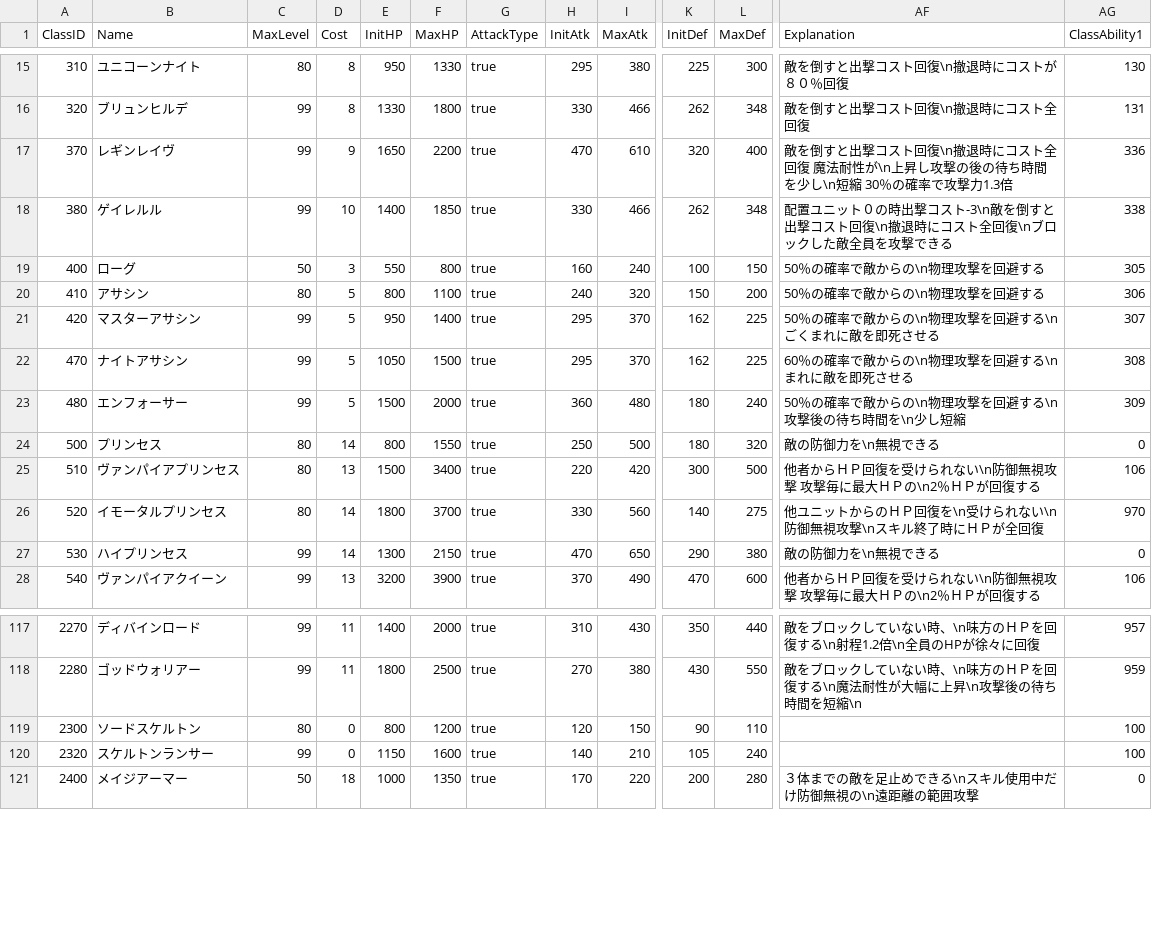
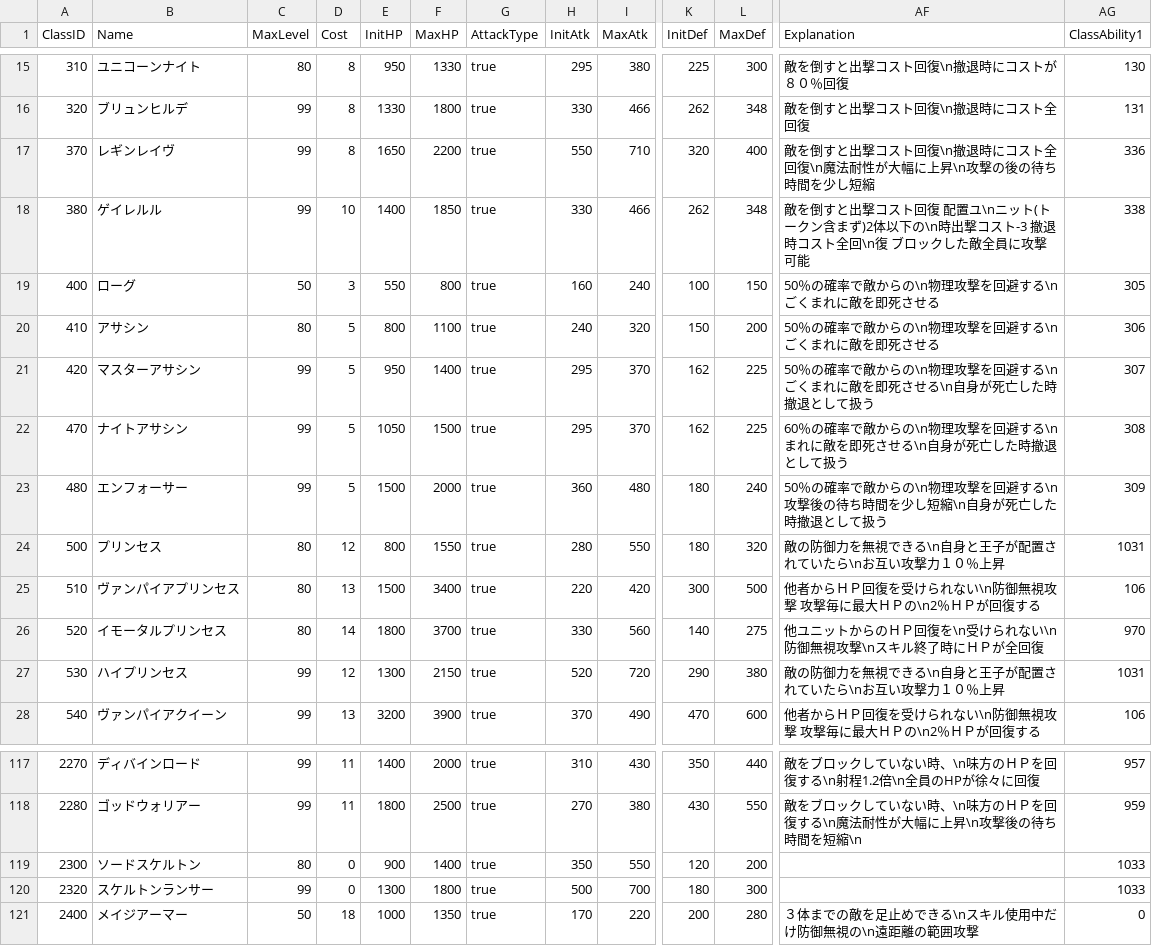
Before and after one commit to aigis1000secretary/OujiTenko, a CSV file: AigisChecker/class.csv, drawn as a sheet; only a part is shown, gaps mark what is left out; the diff covers the shown part only; the diff names each change by its address in the sheet, - before the commit and + after, or states it on an @@ line.

```diff
--- a/AigisChecker/class.csv
+++ b/AigisChecker/class.csv
-D17 (Cost): 9
+D17 (Cost): 8
-H17 (InitAtk): 470
+H17 (InitAtk): 550
-I17 (MaxAtk): 610
+I17 (MaxAtk): 710
-AF17 (Explanation): …ト全回復 魔法耐性が\n上昇し攻撃の後の待ち時間を少し\n短縮 30％の確率で攻撃力1.3倍
+AF17 (Explanation): …ト全回復\n魔法耐性が大幅に上昇\n攻撃の後の待ち時間を少し短縮
-AF18 (Explanation): 配置ユニット０の時出撃コスト-3\n敵を倒すと出撃コスト回復\n撤退時にコスト全回復\nブロックした敵全員を攻撃できる
+AF18 (Explanation): 敵を倒すと出撃コスト回復 配置ユ\nニット(トークン含まず)2体以下の\n時出撃コスト-3 撤退時コスト全回\n復 ブロックした敵全員に攻撃可能
-AF19:AF20 (Explanation): 50％の確率で敵からの\n物理攻撃を回避する
+AF19:AF20 (Explanation): 50％の確率で敵からの\n物理攻撃を回避する\nごくまれに敵を即死させる
-AF21 (Explanation): 50％の確率で敵からの\n物理攻撃を回避する\nごくまれに敵を即死させる
+AF21 (Explanation): 50％の確率で敵からの\n物理攻撃を回避する\nごくまれに敵を即死させる\n自身が死亡した時撤退として扱う
-AF22 (Explanation): 60％の確率で敵からの\n物理攻撃を回避する\nまれに敵を即死させる
+AF22 (Explanation): 60％の確率で敵からの\n物理攻撃を回避する\nまれに敵を即死させる\n自身が死亡した時撤退として扱う
-AF23 (Explanation): …ち時間を\n少し短縮
+AF23 (Explanation): …ち時間を少し短縮\n自身が死亡した時撤退として扱う
-D24 (Cost): 14
+D24 (Cost): 12
-H24 (InitAtk): 250
+H24 (InitAtk): 280
-I24 (MaxAtk): 500
+I24 (MaxAtk): 550
-AF24 (Explanation): 敵の防御力を\n無視できる
+AF24 (Explanation): 敵の防御力を無視できる\n自身と王子が配置されていたら\nお互い攻撃力１０％上昇
-AG24 (ClassAbility1): 0
+AG24 (ClassAbility1): 1031
-D27 (Cost): 14
+D27 (Cost): 12
-H27 (InitAtk): 470
+H27 (InitAtk): 520
-I27 (MaxAtk): 650
+I27 (MaxAtk): 720
-AF27 (Explanation): 敵の防御力を\n無視できる
+AF27 (Explanation): 敵の防御力を無視できる\n自身と王子が配置されていたら\nお互い攻撃力１０％上昇
-AG27 (ClassAbility1): 0
+AG27 (ClassAbility1): 1031
-E119 (InitHP): 800
+E119 (InitHP): 900
-F119 (MaxHP): 1200
+F119 (MaxHP): 1400
-H119 (InitAtk): 120
+H119 (InitAtk): 350
-I119 (MaxAtk): 150
+I119 (MaxAtk): 550
-K119 (InitDef): 90
+K119 (InitDef): 120
-L119 (MaxDef): 110
+L119 (MaxDef): 200
-AG119:AG120 (ClassAbility1): 100
+AG119:AG120 (ClassAbility1): 1033
-E120 (InitHP): 1150
+E120 (InitHP): 1300
-F120 (MaxHP): 1600
+F120 (MaxHP): 1800
-H120 (InitAtk): 140
+H120 (InitAtk): 500
-I120 (MaxAtk): 210
+I120 (MaxAtk): 700
-K120 (InitDef): 105
+K120 (InitDef): 180
-L120 (MaxDef): 240
+L120 (MaxDef): 300
```
Also changed, not shown: 110 edited cells elsewhere in this file, AigisChecker/cards.csv, 8 other files.
